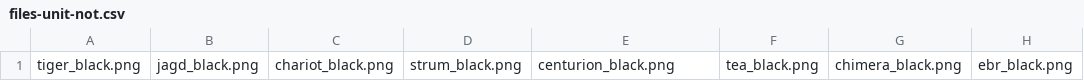
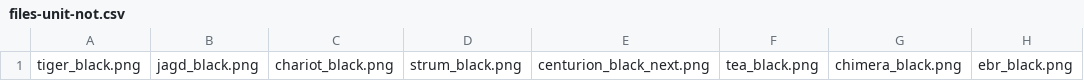
Before and after one commit to AlteNielsen/ExtinguishingContract, a CSV file: Assets/StreamingAssets/Contents/Texture/files-unit-not.csv, drawn as a sheet; only a part is shown; the diff names each change by its address in the sheet, - before the commit and + after, or states it on an @@ line.

```diff
--- a/Assets/StreamingAssets/Contents/Texture/files-unit-not.csv
+++ b/Assets/StreamingAssets/Contents/Texture/files-unit-not.csv
-E1: centurion_black.png
+E1: centurion_black_next.png
```
Also changed, not shown: 2 other files.
